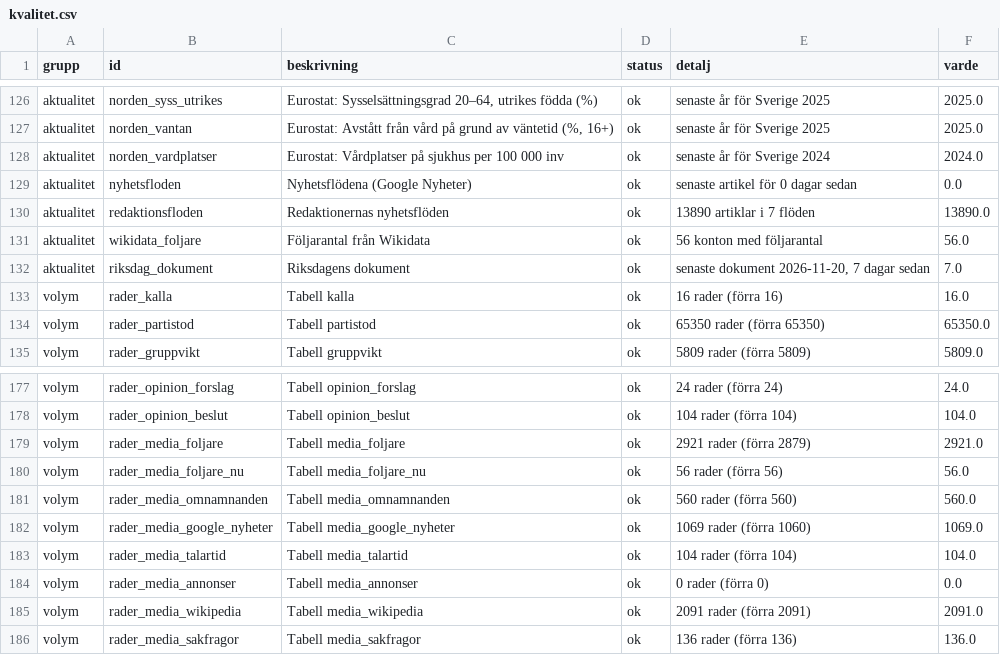
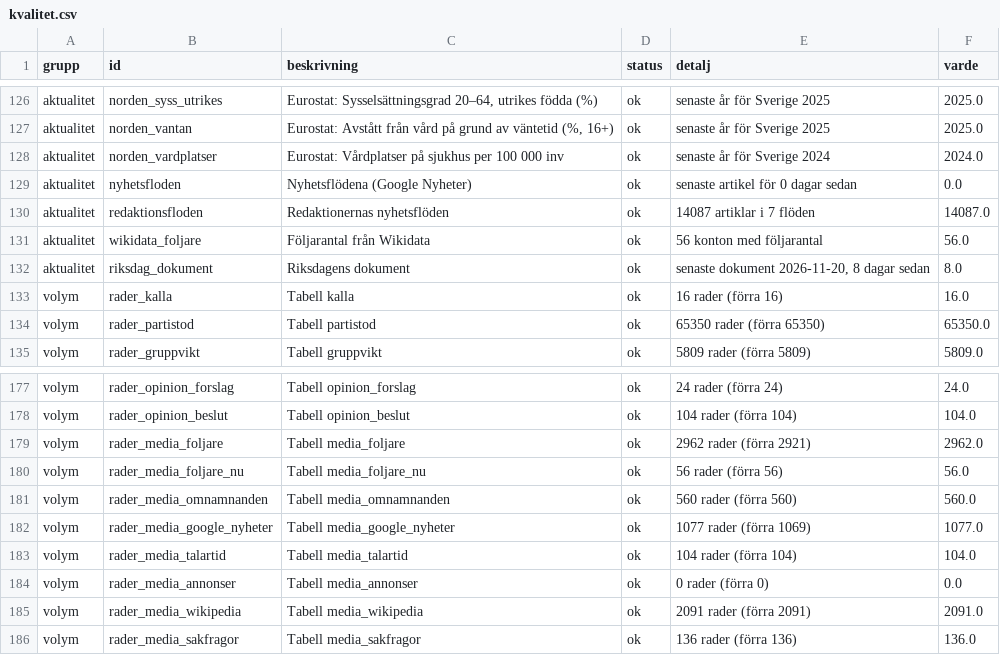
Before and after one commit to claesludvig/projekt, a CSV file: valjare/data/csv/kvalitet.csv, drawn as a sheet; only a part is shown, gaps mark what is left out.

```diff
--- a/valjare/data/csv/kvalitet.csv
+++ b/valjare/data/csv/kvalitet.csv
@@ -129,5 +129,5 @@ aktualitet,norden_vardplatser,Eurostat: Vårdplatser på sjukhus per 100 000 inv
 aktualitet,nyhetsfloden,Nyhetsflödena (Google Nyheter),ok,senaste artikel för 0 dagar sedan,0.0
-aktualitet,redaktionsfloden,Redaktionernas nyhetsflöden,ok,13890 artiklar i 7 flöden,13890.0
+aktualitet,redaktionsfloden,Redaktionernas nyhetsflöden,ok,14087 artiklar i 7 flöden,14087.0
 aktualitet,wikidata_foljare,Följarantal från Wikidata,ok,56 konton med följarantal,56.0
-aktualitet,riksdag_dokument,Riksdagens dokument,ok,"senaste dokument 2026-11-20, 7 dagar sedan",7.0
+aktualitet,riksdag_dokument,Riksdagens dokument,ok,"senaste dokument 2026-11-20, 8 dagar sedan",8.0
 volym,rader_kalla,Tabell kalla,ok,16 rader (förra 16),16.0
@@ -178,6 +178,6 @@ volym,rader_opinion_forslag,Tabell opinion_forslag,ok,24 rader (förra 24),24.0
 volym,rader_opinion_beslut,Tabell opinion_beslut,ok,104 rader (förra 104),104.0
-volym,rader_media_foljare,Tabell media_foljare,ok,2921 rader (förra 2879),2921.0
+volym,rader_media_foljare,Tabell media_foljare,ok,2962 rader (förra 2921),2962.0
 volym,rader_media_foljare_nu,Tabell media_foljare_nu,ok,56 rader (förra 56),56.0
 volym,rader_media_omnamnanden,Tabell media_omnamnanden,ok,560 rader (förra 560),560.0
-volym,rader_media_google_nyheter,Tabell media_google_nyheter,ok,1069 rader (förra 1060),1069.0
+volym,rader_media_google_nyheter,Tabell media_google_nyheter,ok,1077 rader (förra 1069),1077.0
 volym,rader_media_talartid,Tabell media_talartid,ok,104 rader (förra 104),104.0
```
Also changed, not shown: valjare/data/csv/media_foljare.csv, valjare/data/csv/media_google_nyheter.csv, 18 other files.
